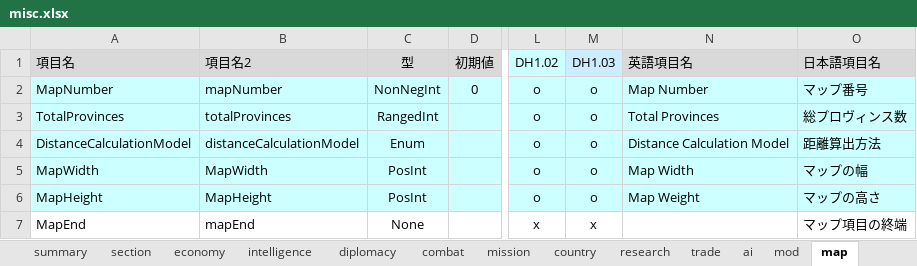
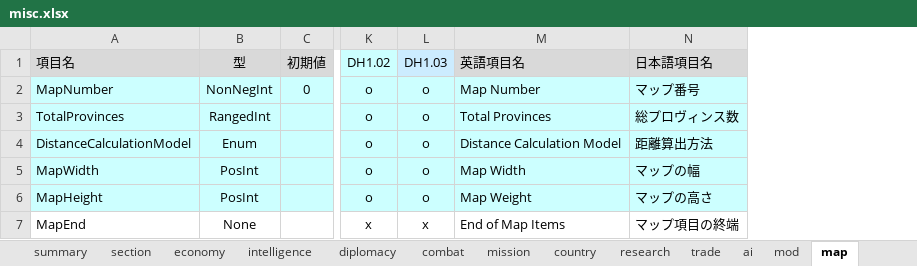
Before and after one commit to nkodama/HoI2Editor, an Excel workbook: HoI2Editor/Documents/misc.xlsx, sheet map, drawn as a sheet; only a part is shown, gaps mark what is left out; values as stored, in another font and other column widths than the file's, no borders; removed rows and columns are numbered as before the commit, all else as after; the diff names each change by its address in the sheet, - before the commit and + after, or states it on an @@ line.

```diff
--- a/HoI2Editor/Documents/misc.xlsx (sheet map)
+++ b/HoI2Editor/Documents/misc.xlsx (sheet map)
-column B (項目名2), rows 2-7: mapNumber | totalProvinces | distanceCalculationModel | MapWidth | MapHeight | mapEnd
-M7 (英語項目名): (empty)
+M7 (英語項目名): End of Map Items
```
Also changed, not shown: sheet economy, sheet trade, sheet mod, sheet intelligence, sheet diplomacy, sheet research, 4 more sheets, hidden cells.
